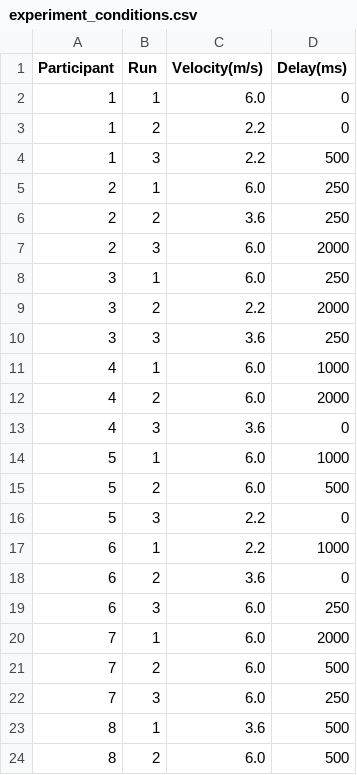
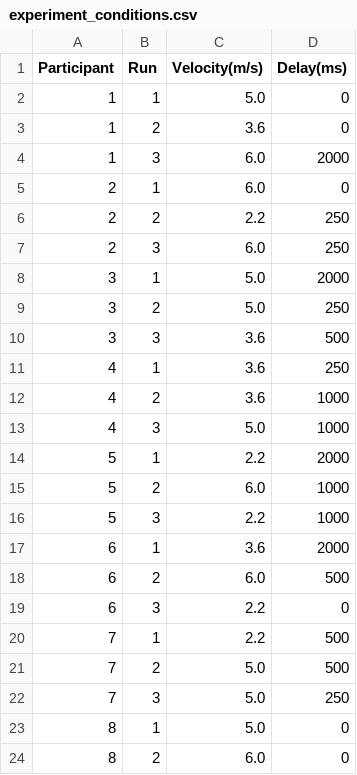
Before and after one commit to Raul-Villegas23/Thesis_python, a CSV file: experimental-analysis/bonus/experiment_conditions.csv, drawn as a sheet; only a part is shown; the diff covers the shown part only.

```diff
--- a/experimental-analysis/bonus/experiment_conditions.csv
+++ b/experimental-analysis/bonus/experiment_conditions.csv
@@ -1,24 +1,24 @@
 Participant,Run,Velocity(m/s),Delay(ms)
-1,1,6.0,0
-1,2,2.2,0
-1,3,2.2,500
-2,1,6.0,250
-2,2,3.6,250
-2,3,6.0,2000
-3,1,6.0,250
-3,2,2.2,2000
-3,3,3.6,250
-4,1,6.0,1000
-4,2,6.0,2000
-4,3,3.6,0
-5,1,6.0,1000
-5,2,6.0,500
-5,3,2.2,0
-6,1,2.2,1000
-6,2,3.6,0
-6,3,6.0,250
-7,1,6.0,2000
-7,2,6.0,500
-7,3,6.0,250
-8,1,3.6,500
-8,2,6.0,500
+1,1,5.0,0
+1,2,3.6,0
+1,3,6.0,2000
+2,1,6.0,0
+2,2,2.2,250
+2,3,6.0,250
+3,1,5.0,2000
+3,2,5.0,250
+3,3,3.6,500
+4,1,3.6,250
+4,2,3.6,1000
+4,3,5.0,1000
+5,1,2.2,2000
+5,2,6.0,1000
+5,3,2.2,1000
+6,1,3.6,2000
+6,2,6.0,500
+6,3,2.2,0
+7,1,2.2,500
+7,2,5.0,500
+7,3,5.0,250
+8,1,5.0,0
+8,2,6.0,0
```
Also changed, not shown: 2 edited cells elsewhere in this file, experimental-analysis/bonus/nasa_tlx_results.csv, experimental-analysis/maze_results.csv, 36 other files.
